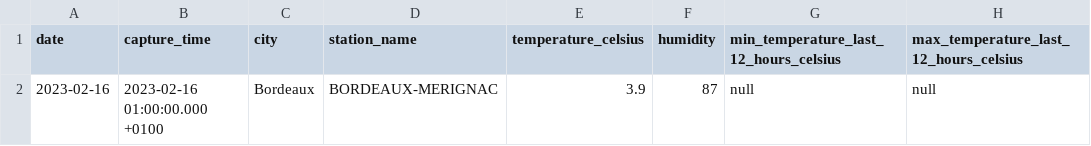
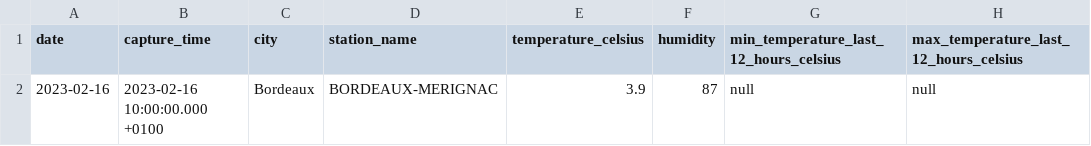
Before and after one commit to mlopez-ippon/power-tracking, a CSV file: seeds/samples/meteo/unit_testing/expected_output_meteo.csv, drawn as a sheet; only a part is shown; the diff names each change by its address in the sheet, - before the commit and + after, or states it on an @@ line.

Commit message:
modif sample meteo (pb horaire supprimé)

```diff
--- a/seeds/samples/meteo/unit_testing/expected_output_meteo.csv
+++ b/seeds/samples/meteo/unit_testing/expected_output_meteo.csv
-B2 (capture_time): 2023-02-16 01:00:00.000 +0100
+B2 (capture_time): 2023-02-16 10:00:00.000 +0100
```
Also changed, not shown: seeds/samples/meteo/unit_testing/input_meteo.csv.
